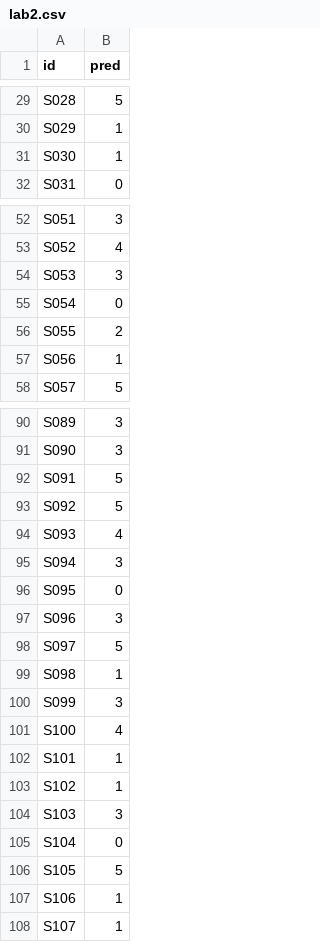
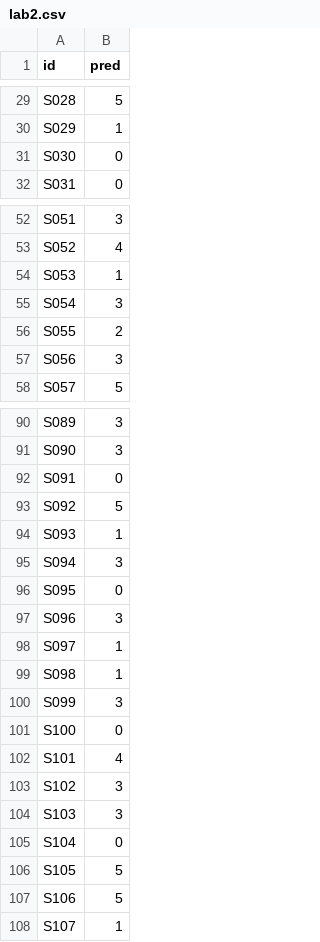
Before and after one commit to JwaYounkyung/GIST_NLP, a CSV file: nlp-lab-2/result/lab2.csv, drawn as a sheet; only a part is shown, gaps mark what is left out; the diff covers the shown part only.

```diff
--- a/nlp-lab-2/result/lab2.csv
+++ b/nlp-lab-2/result/lab2.csv
@@ -30,3 +30,3 @@ S028,5
 S029,1
-S030,1
+S030,0
 S031,0
@@ -53,6 +53,6 @@ S051,3
 S052,4
-S053,3
-S054,0
+S053,1
+S054,3
 S055,2
-S056,1
+S056,3
 S057,5
@@ -91,5 +91,5 @@ S089,3
 S090,3
-S091,5
+S091,0
 S092,5
-S093,4
+S093,1
 S094,3
@@ -97,8 +97,8 @@ S095,0
 S096,3
-S097,5
+S097,1
 S098,1
 S099,3
-S100,4
-S101,1
-S102,1
+S100,0
+S101,4
+S102,3
 S103,3
@@ -106,3 +106,3 @@ S104,0
 S105,5
-S106,1
+S106,5
 S107,1
```
Also changed, not shown: 65 edited cells elsewhere in this file, 2 other files.
